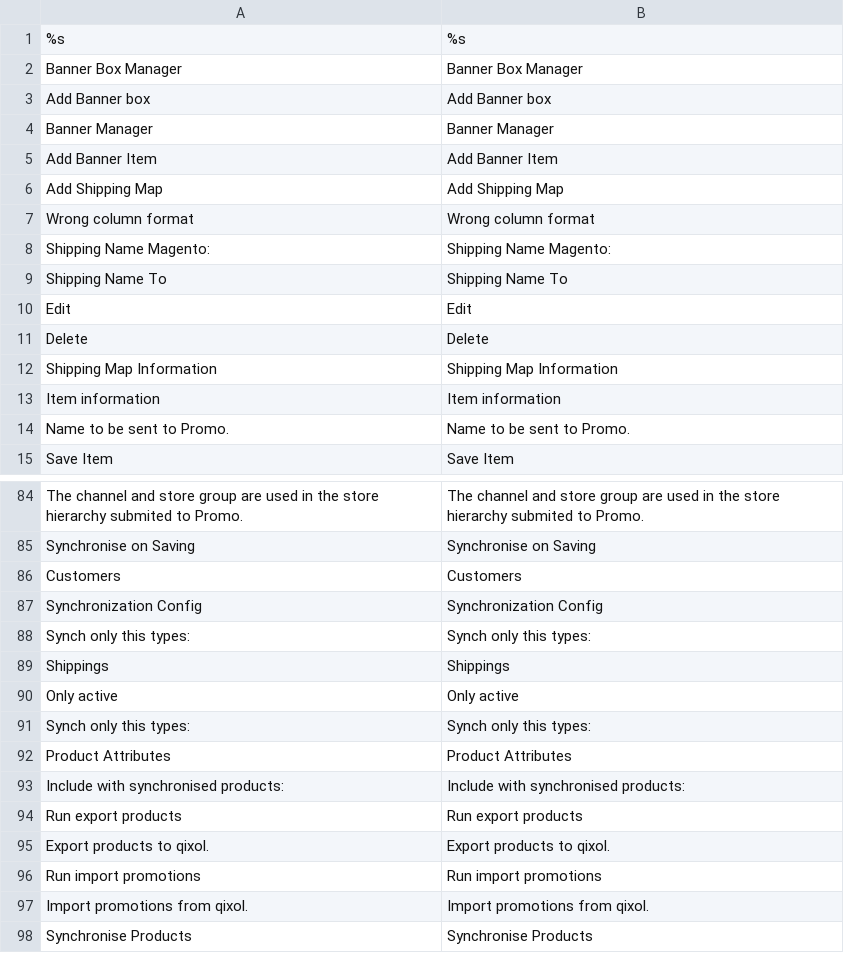
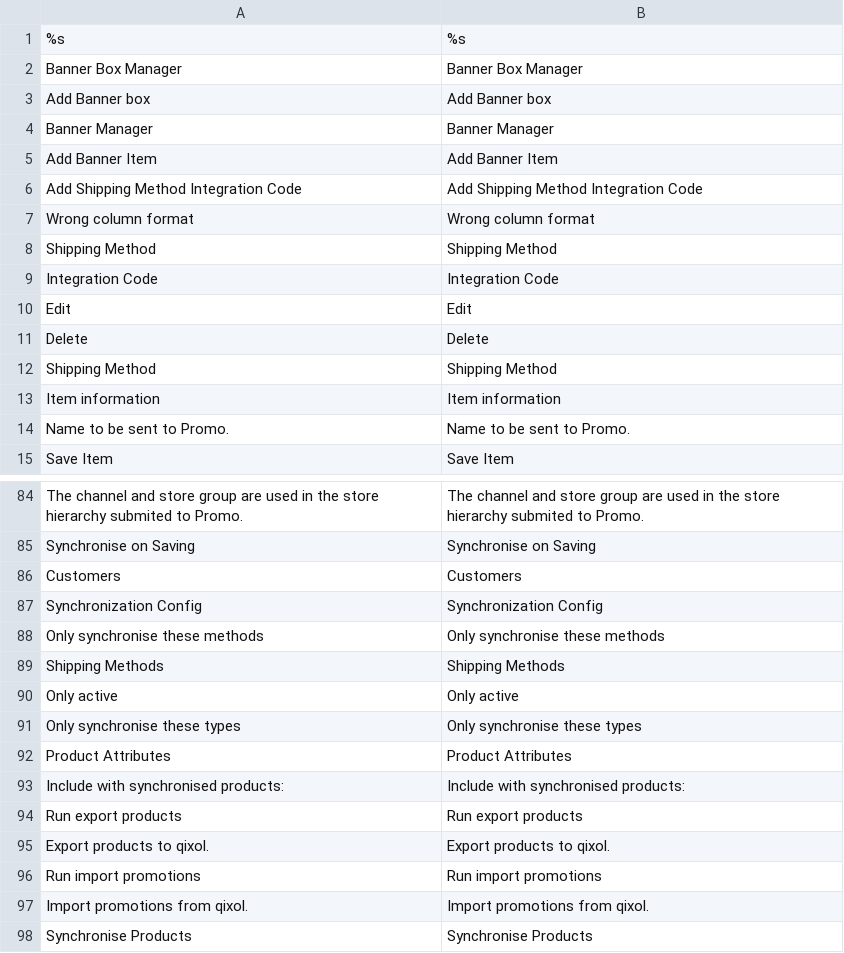
Before and after one commit to Qixol/Qixol.Promo.Magento.Extension, a CSV file: Magento_1.9.1.0/app/locale/en_US/Holbi_Qixol.csv, drawn as a sheet; only a part is shown, gaps mark what is left out; removed rows and columns are numbered as before the commit, all else as after; the diff names each change by its address in the sheet, - before the commit and + after, or states it on an @@ line.

Commit message:
Shipping Methods - drop down restructure

```diff
--- a/Magento_1.9.1.0/app/locale/en_US/Holbi_Qixol.csv
+++ b/Magento_1.9.1.0/app/locale/en_US/Holbi_Qixol.csv
-row 6: Add Shipping Map | Add Shipping Map
+row 6: Add Shipping Method Integration Code | Add Shipping Method Integration Code
-row 8: Shipping Name Magento: | Shipping Name Magento:
-row 9: Shipping Name To | Shipping Name To
+row 8: Shipping Method | Shipping Method
+row 9: Integration Code | Integration Code
-row 12: Shipping Map Information | Shipping Map Information
+row 12: Shipping Method | Shipping Method
-row 88: Synch only this types: | Synch only this types:
-row 89: Shippings | Shippings
+row 88: Only synchronise these methods | Only synchronise these methods
+row 89: Shipping Methods | Shipping Methods
-row 91: Synch only this types: | Synch only this types:
+row 91: Only synchronise these types | Only synchronise these types
```
Also changed, not shown: 8 other files.
